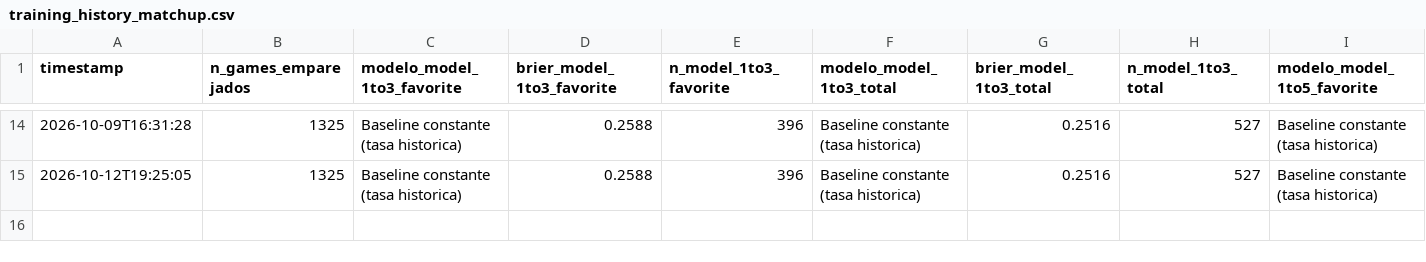
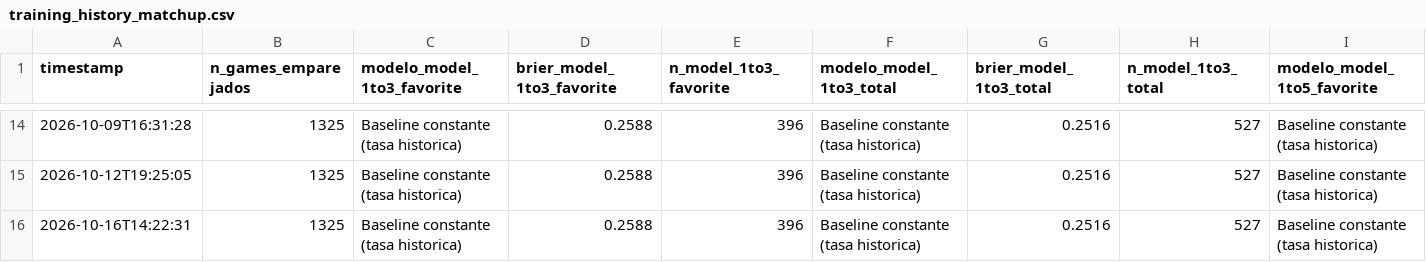
Before and after one commit to BrandonPalmaJobs/apuestas-mlb, a CSV file: training_history_matchup.csv, drawn as a sheet; only a part is shown, gaps mark what is left out; rows hold the shown columns only; the diff names each change by its address in the sheet, - before the commit and + after, or states it on an @@ line.

```diff
--- a/training_history_matchup.csv
+++ b/training_history_matchup.csv
+row 16: 2026-10-16T14:22:31 | 1325 | Baseline constante (tasa historica) | 0.2588 | 396 | Baseline constante (tasa historica) | 0.2516 | 527 | Baseline constante (tasa historica)
```
Also changed, not shown: training_history.csv, 11 other files.
